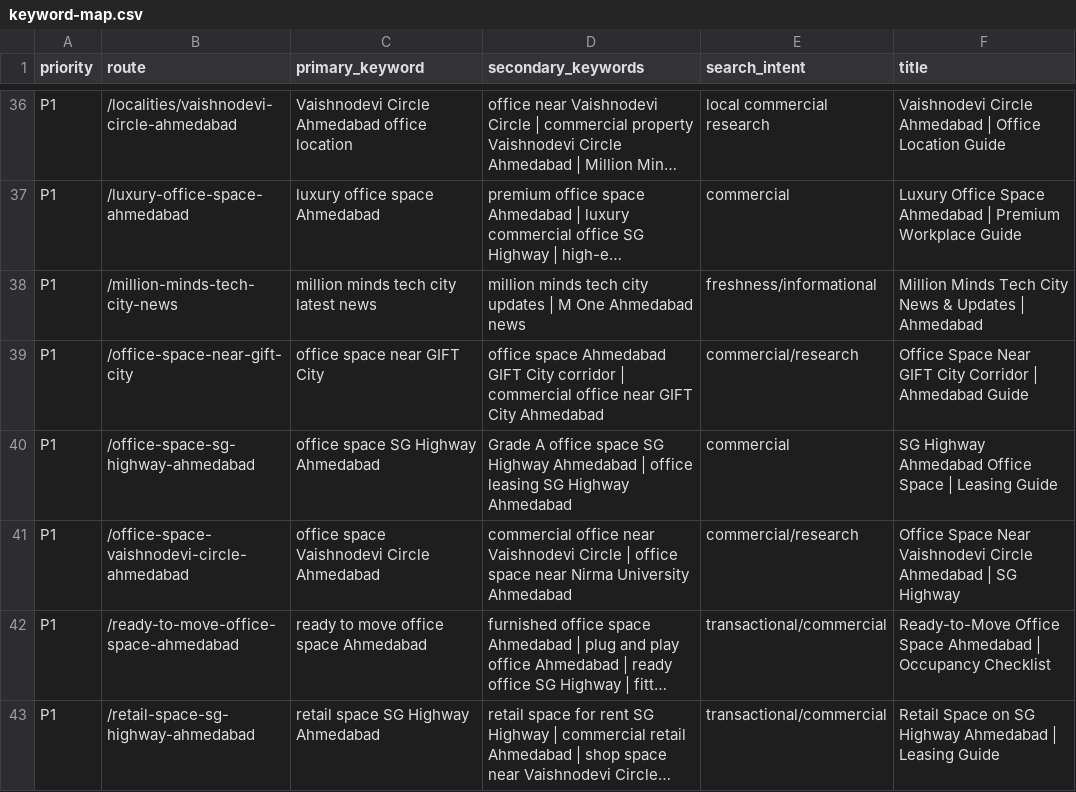
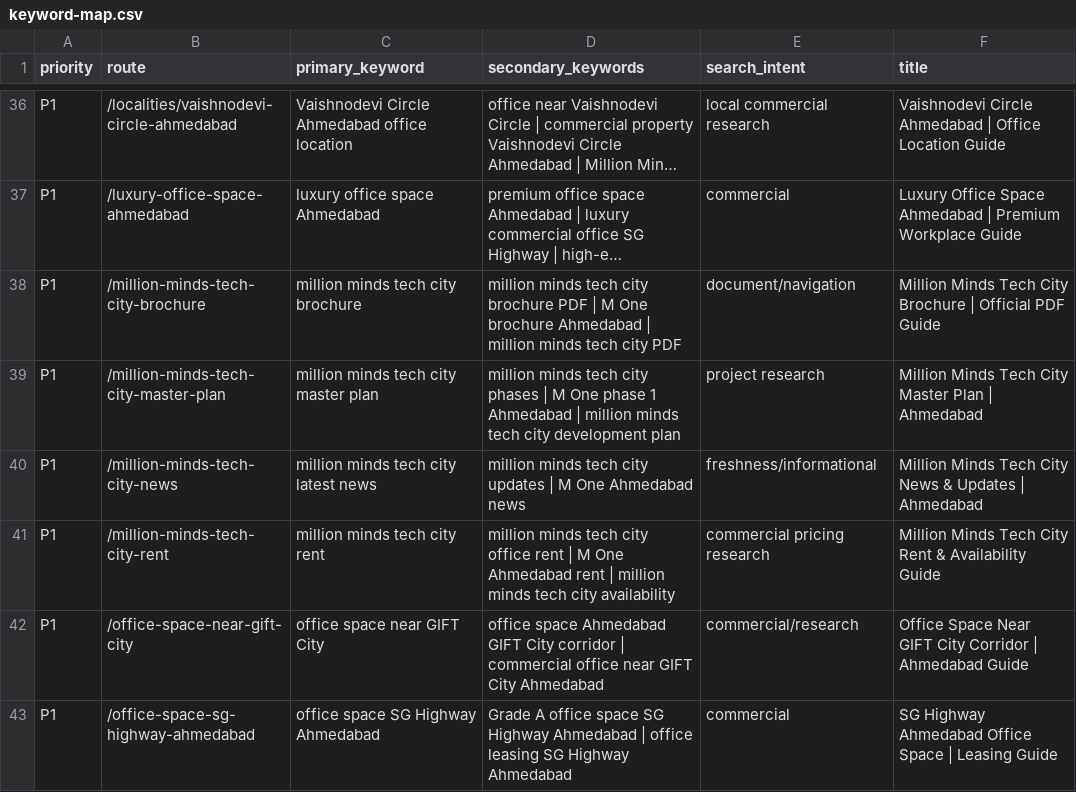
Before and after one commit to pikoruarealty/millionmindstechcity, a CSV file: seo/keyword-map.csv, drawn as a sheet; only a part is shown, gaps mark what is left out; the shorter side is filled out with more unchanged rows; long unchanged cells end in …; the diff names each change by its address in the sheet, - before the commit and + after, or states it on an @@ line.

Commit message:
Add sourced project keyword pages and SEO map

```diff
--- a/seo/keyword-map.csv
+++ b/seo/keyword-map.csv
+row 38: P1 | /million-minds-tech-city-brochure | million minds tech city brochure | million minds tech city brochure PDF | M One brochure Ahmedabad | million minds tech city PDF | document/navigation | Million Minds Tech City Brochure | Official PDF Guide
+row 39: P1 | /million-minds-tech-city-master-plan | million minds tech city master plan | million minds tech city phases | M One phase 1 Ahmedabad | million minds tech city development plan | project research | Million Minds Tech City Master Plan | Ahmedabad
+row 41: P1 | /million-minds-tech-city-rent | million minds tech city rent | million minds tech city office rent | M One Ahmedabad rent | million minds tech city availability | commercial pricing research | Million Minds Tech City Rent & Availability Guide
```
Also changed, not shown: 18 other files.
